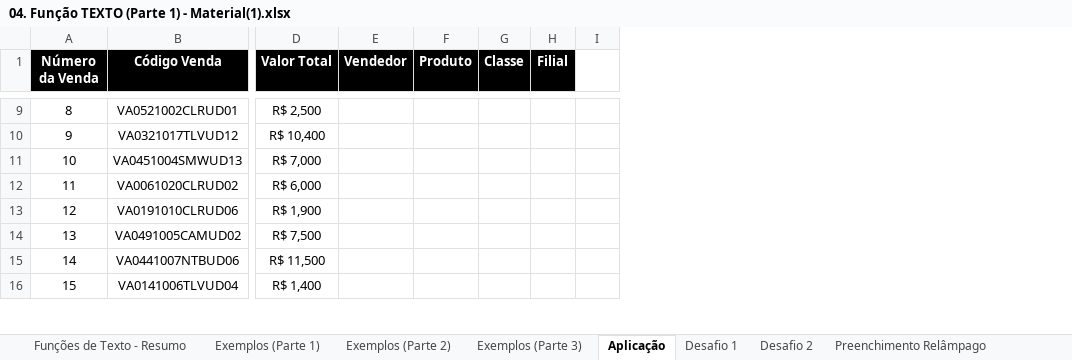
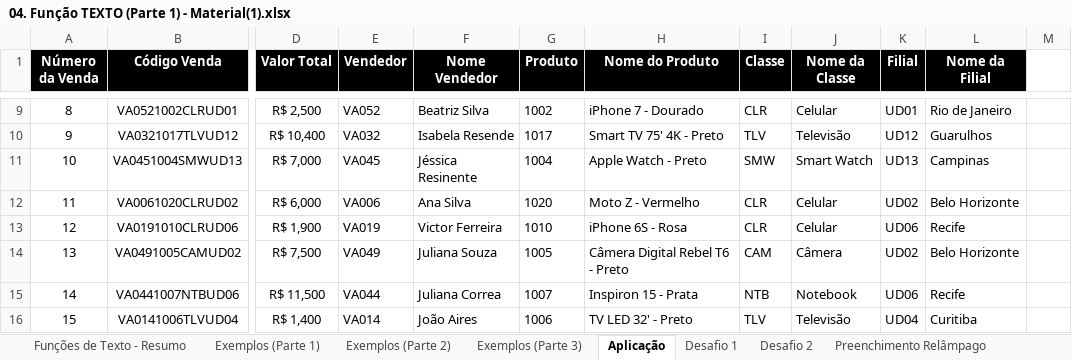
Before and after one commit to filipeAugusto99/Excel, an Excel workbook: 8-Funções de Texto/04. Função TEXTO (Parte 1) - Material(1).xlsx, sheet Aplicação, drawn as a sheet; only a part is shown, gaps mark what is left out; values as stored, in another font and other column widths than the file's, no borders; addresses are those after the commit; the diff covers the shown part only; the diff names each change by its address in the sheet, - before the commit and + after, or states it on an @@ line.

```diff
--- a/8-Funções de Texto/04. Função TEXTO (Parte 1) - Material(1).xlsx (sheet Aplicação)
+++ b/8-Funções de Texto/04. Função TEXTO (Parte 1) - Material(1).xlsx (sheet Aplicação)
+column F (Nome Vendedor), rows 9-16: Beatriz Silva | Isabela Resende | Jéssica Resinente | Ana Silva | Victor Ferreira | Juliana Souza | Juliana Correa | João Aires
+column H (Nome do Produto), rows 9-16: iPhone 7 - Dourado | Smart TV 75' 4K - Preto | Apple Watch - Preto | Moto Z - Vermelho | iPhone 6S - Rosa | Câmera Digital Rebel T6 - Preto | Inspiron 15 - Prata | TV LED 32' - Preto
+column J (Nome da Classe), rows 9-16: Celular | Televisão | Smart Watch | Celular | Celular | Câmera | Notebook | Televisão
+column L (Nome da Filial), rows 9-16: Rio de Janeiro | Guarulhos | Campinas | Belo Horizonte | Recife | Belo Horizonte | Recife | Curitiba
-E9 (Vendedor): (empty)
+E9 (Vendedor): VA052
-G9 (Produto): (empty)
+G9 (Produto): 1002
-I9 (Classe): (empty)
+I9 (Classe): CLR
-K9 (Filial): (empty)
+K9 (Filial): UD01
-E10 (Vendedor): (empty)
+E10 (Vendedor): VA032
-G10 (Produto): (empty)
+G10 (Produto): 1017
-I10 (Classe): (empty)
+I10 (Classe): TLV
-K10 (Filial): (empty)
+K10 (Filial): UD12
-E11 (Vendedor): (empty)
+E11 (Vendedor): VA045
-G11 (Produto): (empty)
+G11 (Produto): 1004
-I11 (Classe): (empty)
+I11 (Classe): SMW
-K11 (Filial): (empty)
+K11 (Filial): UD13
-E12 (Vendedor): (empty)
+E12 (Vendedor): VA006
-G12 (Produto): (empty)
+G12 (Produto): 1020
-I12:I13 (Classe): (empty)
+I12:I13 (Classe): CLR
-K12 (Filial): (empty)
+K12 (Filial): UD02
-E13 (Vendedor): (empty)
+E13 (Vendedor): VA019
-G13 (Produto): (empty)
+G13 (Produto): 1010
-K13 (Filial): (empty)
+K13 (Filial): UD06
-E14 (Vendedor): (empty)
+E14 (Vendedor): VA049
-G14 (Produto): (empty)
+G14 (Produto): 1005
-I14 (Classe): (empty)
+I14 (Classe): CAM
-K14 (Filial): (empty)
+K14 (Filial): UD02
-E15 (Vendedor): (empty)
+E15 (Vendedor): VA044
-G15 (Produto): (empty)
+G15 (Produto): 1007
-I15 (Classe): (empty)
+I15 (Classe): NTB
-K15 (Filial): (empty)
+K15 (Filial): UD06
-E16 (Vendedor): (empty)
+E16 (Vendedor): VA014
-G16 (Produto): (empty)
+G16 (Produto): 1006
-I16 (Classe): (empty)
+I16 (Classe): TLV
-K16 (Filial): (empty)
+K16 (Filial): UD04
```
Also changed, not shown: 964 edited cells elsewhere in this sheet, sheet Exemplos (Parte 3).
